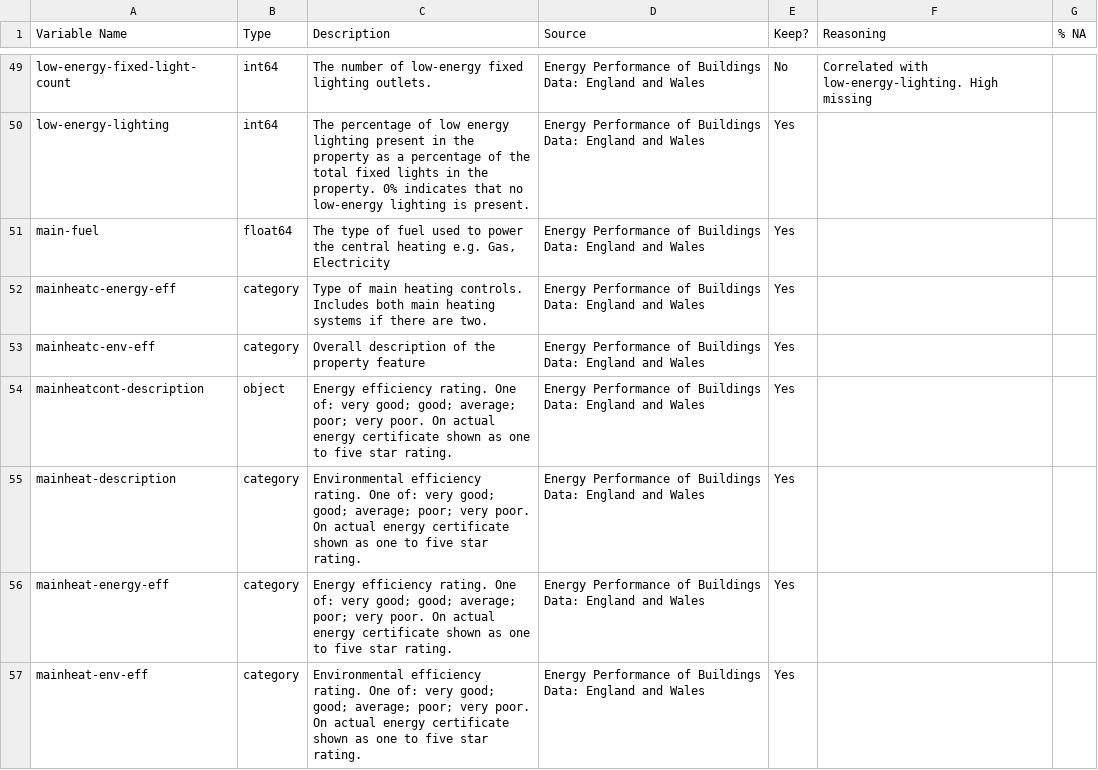
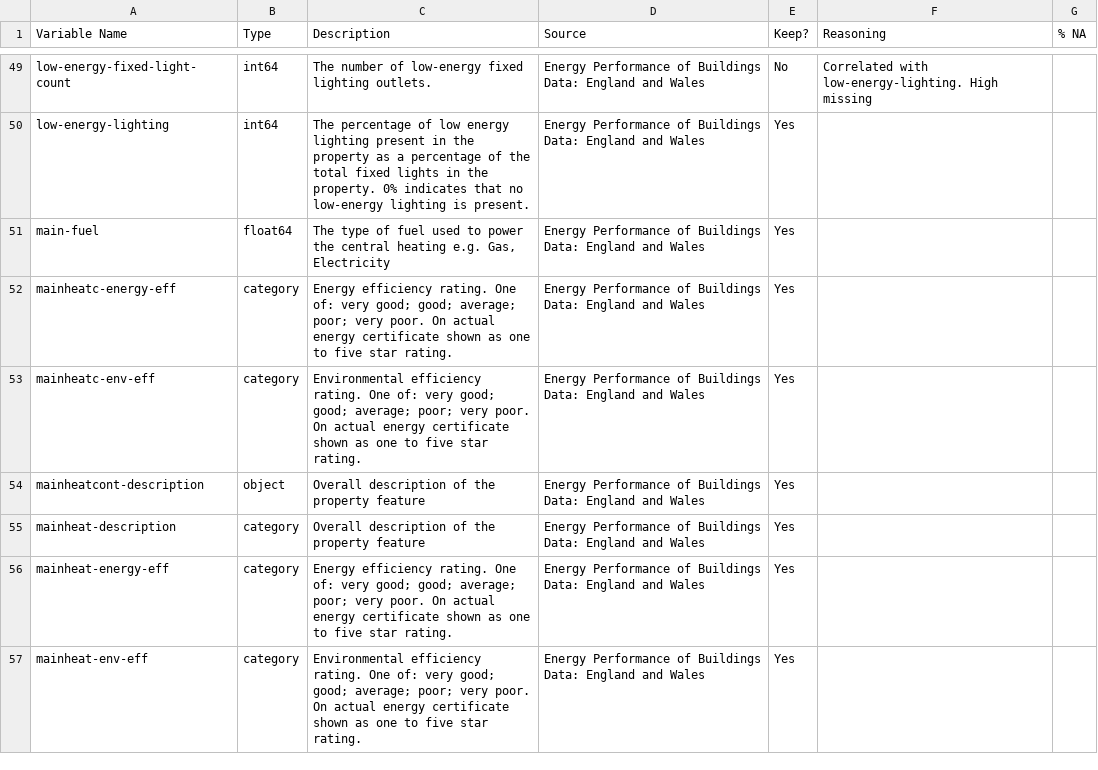
Before and after one commit to mikecoughlan/DSSG_WMCA, a CSV file: data/processed/data_dictionary.csv, drawn as a sheet; only a part is shown, gaps mark what is left out; the diff covers the shown part only.

```diff
--- a/data/processed/data_dictionary.csv
+++ b/data/processed/data_dictionary.csv
@@ -51,6 +51,6 @@ low-energy-lighting,int64,The percentage of low energy lighting present in the p
 main-fuel,float64,"The type of fuel used to power the central heating e.g. Gas, Electricity",Energy Performance of Buildings Data: England and Wales,Yes,,
-mainheatc-energy-eff,category,Type of main heating controls. Includes both main heating systems if there are two.,Energy Performance of Buildings Data: England and Wales,Yes,,
-mainheatc-env-eff,category,Overall description of the property feature,Energy Performance of Buildings Data: England and Wales,Yes,,
-mainheatcont-description,object,Energy efficiency rating. One of: very good; good; average; poor; very poor. On actual energy certificate shown as one to five star rating.,Energy Performance of Buildings Data: England and Wales,Yes,,
-mainheat-description,category,Environmental efficiency rating. One of: very good; good; average; poor; very poor. On actual energy certificate shown as one to five star rating.,Energy Performance of Buildings Data: England and Wales,Yes,,
+mainheatc-energy-eff,category,Energy efficiency rating. One of: very good; good; average; poor; very poor. On actual energy certificate shown as one to five star rating.,Energy Performance of Buildings Data: England and Wales,Yes,,
+mainheatc-env-eff,category,Environmental efficiency rating. One of: very good; good; average; poor; very poor. On actual energy certificate shown as one to five star rating.,Energy Performance of Buildings Data: England and Wales,Yes,,
+mainheatcont-description,object,Overall description of the property feature,Energy Performance of Buildings Data: England and Wales,Yes,,
+mainheat-description,category,Overall description of the property feature,Energy Performance of Buildings Data: England and Wales,Yes,,
 mainheat-energy-eff,category,Energy efficiency rating. One of: very good; good; average; poor; very poor. On actual energy certificate shown as one to five star rating.,Energy Performance of Buildings Data: England and Wales,Yes,,
```
Also changed, not shown: 9 edited cells elsewhere in this file, 1 other file.
